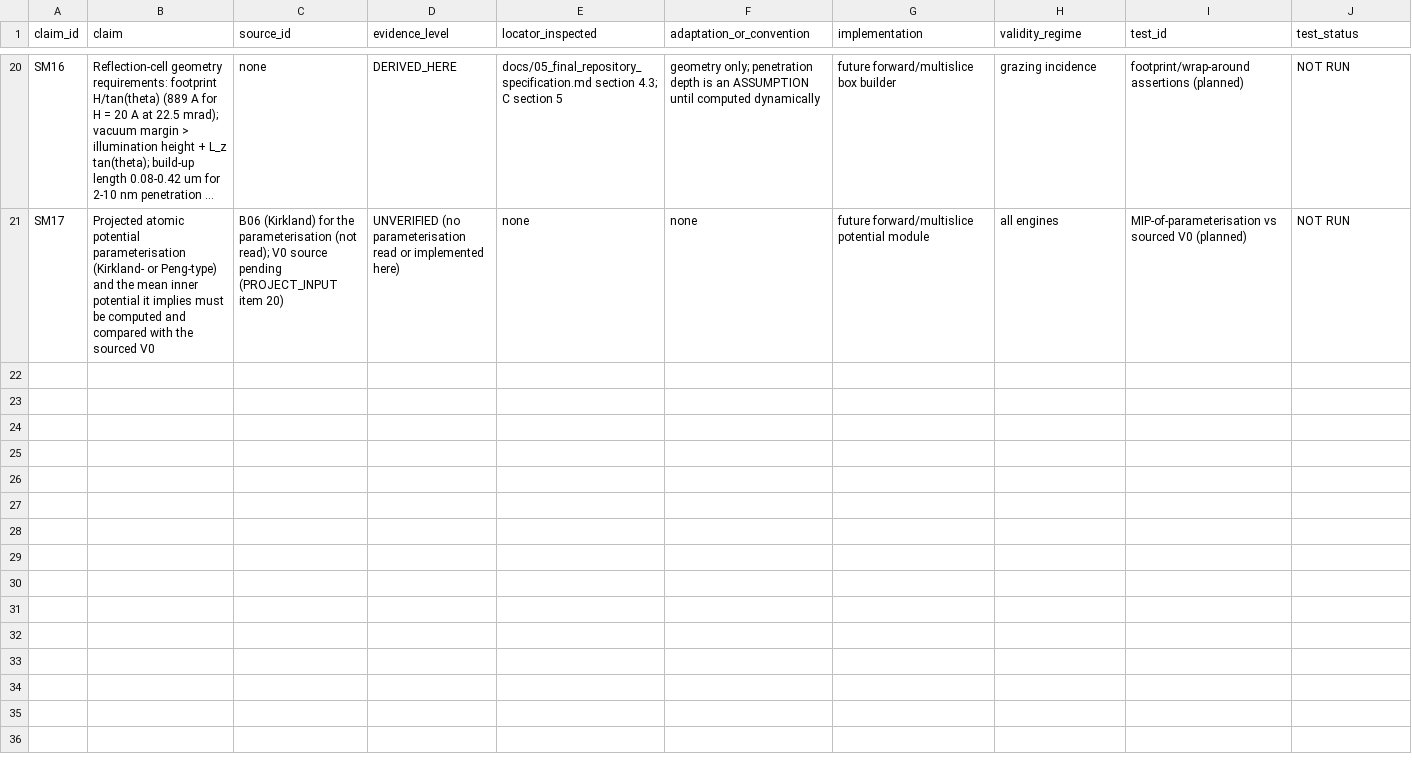
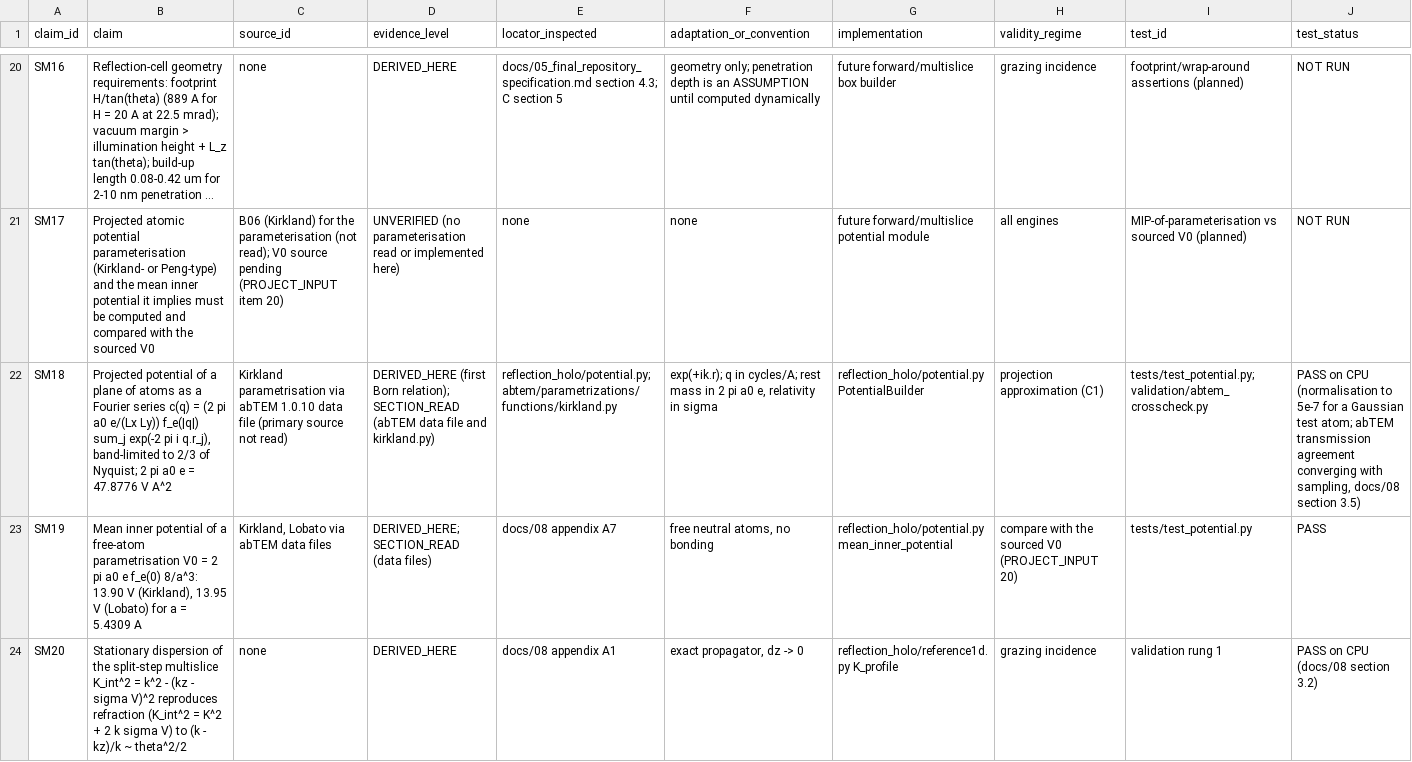
Before and after one commit to alihasuna/Holography, a TSV file: docs/source_map.tsv, drawn as a sheet; only a part is shown, gaps mark what is left out; long unchanged cells end in …; the diff covers the shown part only; the diff names each change by its address in the sheet, - before the commit and + after, or states it on an @@ line.

```diff
--- a/docs/source_map.tsv
+++ b/docs/source_map.tsv
+row 22: SM18 | Projected potential of a plane of atoms as a Fourier series c(q) = (2 pi a0 e/(Lx Ly)) f_e(|q|) sum_j exp(-2 pi i q.r_j), band-limited to 2/3 of Nyquist; 2 pi a0 e = 47.8776 V A^2 | Kirkland parametrisation via abTEM 1.0.10 data file (primary source not read) | DERIVED_HERE (first Born relation); SECTION_READ (abTEM data file and kirkland.py) | reflection_holo/potential.py; abtem/parametrizations/functions/kirkland.py | exp(+ik.r); q in cycles/A; rest mass in 2 pi a0 e, relativity in sigma | reflection_holo/potential.py PotentialBuilder | projection approximation (C1) | tests/test_potential.py; validation/abtem_crosscheck.py | PASS on CPU (normalisation to 5e-7 for a Gaussian test atom; abTEM transmission agreement converging with sampling, docs/08 section 3.5)
+row 23: SM19 | Mean inner potential of a free-atom parametrisation V0 = 2 pi a0 e f_e(0) 8/a^3: 13.90 V (Kirkland), 13.95 V (Lobato) for a = 5.4309 A | Kirkland, Lobato via abTEM data files | DERIVED_HERE; SECTION_READ (data files) | docs/08 appendix A7 | free neutral atoms, no bonding | reflection_holo/potential.py mean_inner_potential | compare with the sourced V0 (PROJECT_INPUT 20) | tests/test_potential.py | PASS
+row 24: SM20 | Stationary dispersion of the split-step multislice K_int^2 = k^2 - (kz - sigma V)^2 reproduces refraction (K_int^2 = K^2 + 2 k sigma V) to (k - kz)/k ~ theta^2/2 | none | DERIVED_HERE | docs/08 appendix A1 | exact propagator, dz -> 0 | reflection_holo/reference1d.py K_profile | grazing incidence | validation rung 1 | PASS on CPU (docs/08 section 3.2)
```
Also changed, not shown: 7 added rows elsewhere in this file, 2 other files.
